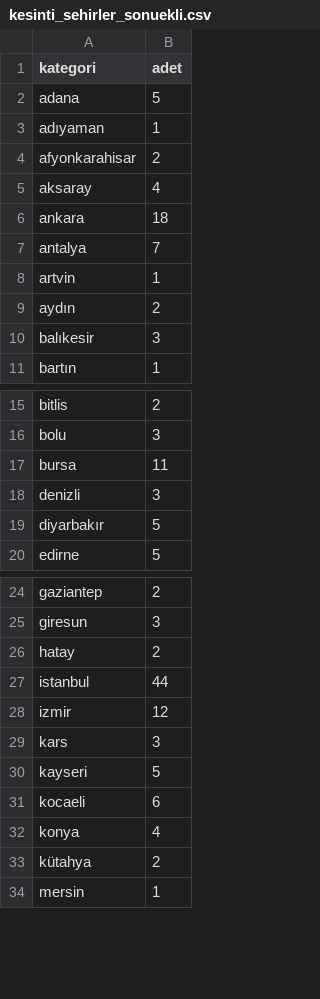
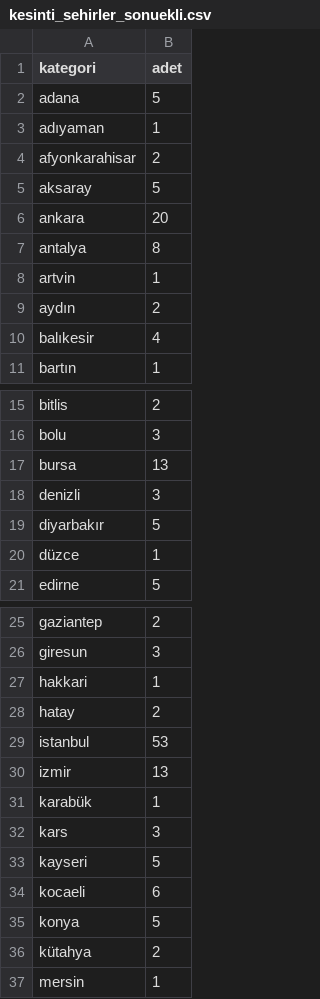
Before and after one commit to derino/ssgpp_workspace, a CSV file: 31-mart-2015-elektrik-kesintisi/sehirler/kesinti_sehirler_sonuekli.csv, drawn as a sheet; only a part is shown, gaps mark what is left out; the diff covers the shown part only.

Commit message:
saat 12:35 itibariyle csv guncellendi.

```diff
--- a/31-mart-2015-elektrik-kesintisi/sehirler/kesinti_sehirler_sonuekli.csv
+++ b/31-mart-2015-elektrik-kesintisi/sehirler/kesinti_sehirler_sonuekli.csv
@@ -4,8 +4,8 @@ kategori,adet
 "afyonkarahisar","2"
-"aksaray","4"
-"ankara","18"
-"antalya","7"
+"aksaray","5"
+"ankara","20"
+"antalya","8"
 "artvin","1"
 "aydın","2"
-"balıkesir","3"
+"balıkesir","4"
 "bartın","1"
@@ -16,5 +16,6 @@ kategori,adet
 "bolu","3"
-"bursa","11"
+"bursa","13"
 "denizli","3"
 "diyarbakır","5"
+"düzce","1"
 "edirne","5"
@@ -25,5 +26,7 @@ kategori,adet
 "giresun","3"
+"hakkari","1"
 "hatay","2"
-"istanbul","44"
-"izmir","12"
+"istanbul","53"
+"izmir","13"
+"karabük","1"
 "kars","3"
@@ -31,3 +34,3 @@ kategori,adet
 "kocaeli","6"
-"konya","4"
+"konya","5"
 "kütahya","2"
```
Also changed, not shown: 4 edited cells elsewhere in this file.
